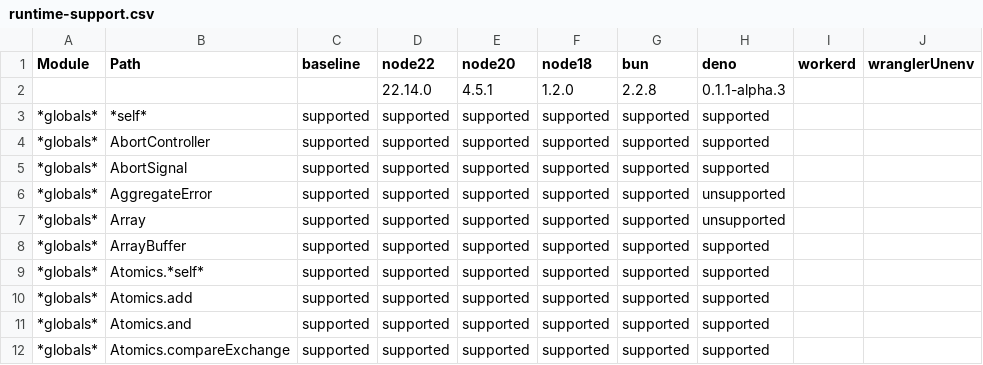
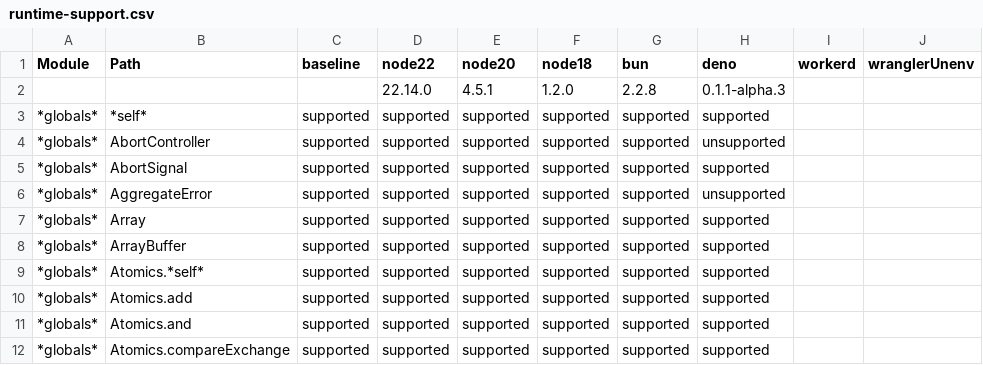
Before and after one commit to huancheng-trili/test-matrix, a CSV file: report/public/runtime-support.csv, drawn as a sheet; only a part is shown.

Commit message:
Report built from 3842594fe55a3fb7f8d10e6220fa9aac0c1a88d1

```diff
--- a/report/public/runtime-support.csv
+++ b/report/public/runtime-support.csv
@@ -3,6 +3,6 @@ Module,Path,baseline,node22,node20,node18,bun,deno,workerd,wranglerUnenv
 *globals*,*self*,supported,supported,supported,supported,supported,supported
-*globals*,AbortController,supported,supported,supported,supported,supported,supported
+*globals*,AbortController,supported,supported,supported,supported,supported,unsupported
 *globals*,AbortSignal,supported,supported,supported,supported,supported,supported
 *globals*,AggregateError,supported,supported,supported,supported,supported,unsupported
-*globals*,Array,supported,supported,supported,supported,supported,unsupported
+*globals*,Array,supported,supported,supported,supported,supported,supported
 *globals*,ArrayBuffer,supported,supported,supported,supported,supported,supported
```
Also changed, not shown: 3 other files.
